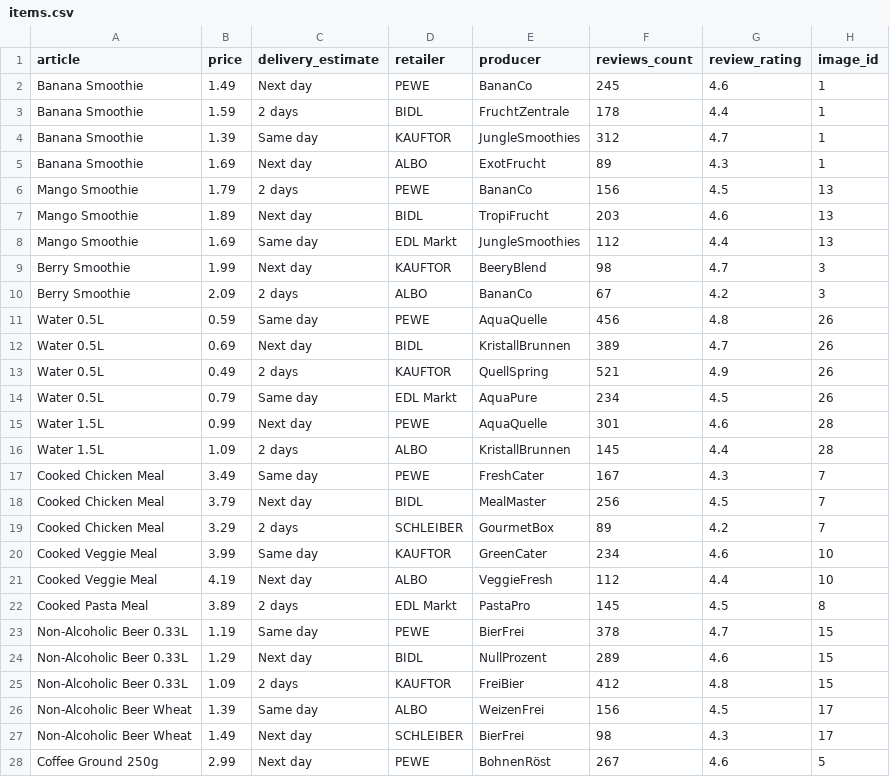
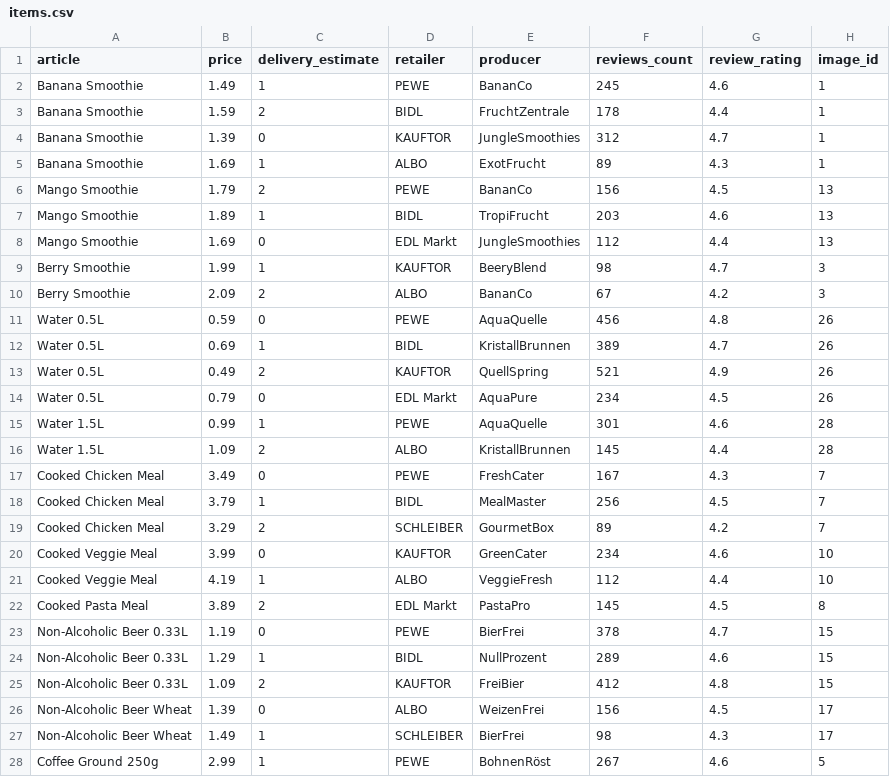
Before and after one commit to Rek27/hacknation-ai, a CSV file: backend/mocking_data/items.csv, drawn as a sheet; only a part is shown; the diff covers the shown part only.

Commit message:
new search and price calculation

```diff
--- a/backend/mocking_data/items.csv
+++ b/backend/mocking_data/items.csv
@@ -1,28 +1,28 @@
 article,price,delivery_estimate,retailer,producer,reviews_count,review_rating,image_id
-Banana Smoothie,1.49,Next day,PEWE,BananCo,245,4.6,1
-Banana Smoothie,1.59,2 days,BIDL,FruchtZentrale,178,4.4,1
-Banana Smoothie,1.39,Same day,KAUFTOR,JungleSmoothies,312,4.7,1
-Banana Smoothie,1.69,Next day,ALBO,ExotFrucht,89,4.3,1
-Mango Smoothie,1.79,2 days,PEWE,BananCo,156,4.5,13
-Mango Smoothie,1.89,Next day,BIDL,TropiFrucht,203,4.6,13
-Mango Smoothie,1.69,Same day,EDL Markt,JungleSmoothies,112,4.4,13
-Berry Smoothie,1.99,Next day,KAUFTOR,BeeryBlend,98,4.7,3
-Berry Smoothie,2.09,2 days,ALBO,BananCo,67,4.2,3
-Water 0.5L,0.59,Same day,PEWE,AquaQuelle,456,4.8,26
-Water 0.5L,0.69,Next day,BIDL,KristallBrunnen,389,4.7,26
-Water 0.5L,0.49,2 days,KAUFTOR,QuellSpring,521,4.9,26
-Water 0.5L,0.79,Same day,EDL Markt,AquaPure,234,4.5,26
-Water 1.5L,0.99,Next day,PEWE,AquaQuelle,301,4.6,28
-Water 1.5L,1.09,2 days,ALBO,KristallBrunnen,145,4.4,28
-Cooked Chicken Meal,3.49,Same day,PEWE,FreshCater,167,4.3,7
-Cooked Chicken Meal,3.79,Next day,BIDL,MealMaster,256,4.5,7
-Cooked Chicken Meal,3.29,2 days,SCHLEIBER,GourmetBox,89,4.2,7
-Cooked Veggie Meal,3.99,Same day,KAUFTOR,GreenCater,234,4.6,10
-Cooked Veggie Meal,4.19,Next day,ALBO,VeggieFresh,112,4.4,10
-Cooked Pasta Meal,3.89,2 days,EDL Markt,PastaPro,145,4.5,8
-Non-Alcoholic Beer 0.33L,1.19,Same day,PEWE,BierFrei,378,4.7,15
-Non-Alcoholic Beer 0.33L,1.29,Next day,BIDL,NullProzent,289,4.6,15
-Non-Alcoholic Beer 0.33L,1.09,2 days,KAUFTOR,FreiBier,412,4.8,15
-Non-Alcoholic Beer Wheat,1.39,Same day,ALBO,WeizenFrei,156,4.5,17
-Non-Alcoholic Beer Wheat,1.49,Next day,SCHLEIBER,BierFrei,98,4.3,17
-Coffee Ground 250g,2.99,Next day,PEWE,BohnenRöst,267,4.6,5
+Banana Smoothie,1.49,1,PEWE,BananCo,245,4.6,1
+Banana Smoothie,1.59,2,BIDL,FruchtZentrale,178,4.4,1
+Banana Smoothie,1.39,0,KAUFTOR,JungleSmoothies,312,4.7,1
+Banana Smoothie,1.69,1,ALBO,ExotFrucht,89,4.3,1
+Mango Smoothie,1.79,2,PEWE,BananCo,156,4.5,13
+Mango Smoothie,1.89,1,BIDL,TropiFrucht,203,4.6,13
+Mango Smoothie,1.69,0,EDL Markt,JungleSmoothies,112,4.4,13
+Berry Smoothie,1.99,1,KAUFTOR,BeeryBlend,98,4.7,3
+Berry Smoothie,2.09,2,ALBO,BananCo,67,4.2,3
+Water 0.5L,0.59,0,PEWE,AquaQuelle,456,4.8,26
+Water 0.5L,0.69,1,BIDL,KristallBrunnen,389,4.7,26
+Water 0.5L,0.49,2,KAUFTOR,QuellSpring,521,4.9,26
+Water 0.5L,0.79,0,EDL Markt,AquaPure,234,4.5,26
+Water 1.5L,0.99,1,PEWE,AquaQuelle,301,4.6,28
+Water 1.5L,1.09,2,ALBO,KristallBrunnen,145,4.4,28
+Cooked Chicken Meal,3.49,0,PEWE,FreshCater,167,4.3,7
+Cooked Chicken Meal,3.79,1,BIDL,MealMaster,256,4.5,7
+Cooked Chicken Meal,3.29,2,SCHLEIBER,GourmetBox,89,4.2,7
+Cooked Veggie Meal,3.99,0,KAUFTOR,GreenCater,234,4.6,10
+Cooked Veggie Meal,4.19,1,ALBO,VeggieFresh,112,4.4,10
+Cooked Pasta Meal,3.89,2,EDL Markt,PastaPro,145,4.5,8
+Non-Alcoholic Beer 0.33L,1.19,0,PEWE,BierFrei,378,4.7,15
+Non-Alcoholic Beer 0.33L,1.29,1,BIDL,NullProzent,289,4.6,15
+Non-Alcoholic Beer 0.33L,1.09,2,KAUFTOR,FreiBier,412,4.8,15
+Non-Alcoholic Beer Wheat,1.39,0,ALBO,WeizenFrei,156,4.5,17
+Non-Alcoholic Beer Wheat,1.49,1,SCHLEIBER,BierFrei,98,4.3,17
+Coffee Ground 250g,2.99,1,PEWE,BohnenRöst,267,4.6,5
```
Also changed, not shown: 35 edited cells elsewhere in this file, 2 other files.
